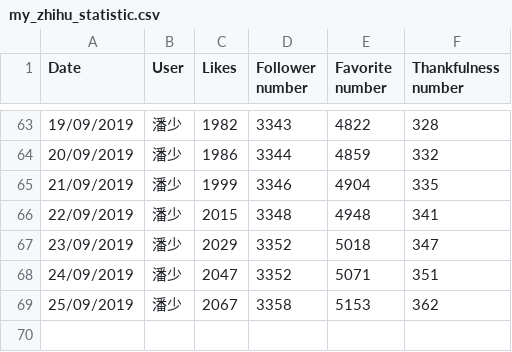
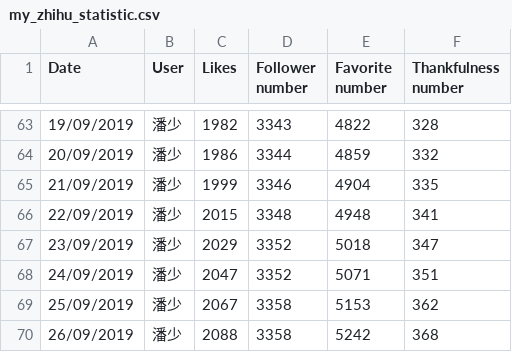
Before and after one commit to jangocheng/spiders, a CSV file: zhihu/my_zhihu_statistic.csv, drawn as a sheet; only a part is shown, gaps mark what is left out; the diff names each change by its address in the sheet, - before the commit and + after, or states it on an @@ line.

Commit message:
Refresh statistical data on 26/09/2019

```diff
--- a/zhihu/my_zhihu_statistic.csv
+++ b/zhihu/my_zhihu_statistic.csv
+row 70: 26/09/2019 | 潘少 | 2088 | 3358 | 5242 | 368
```
